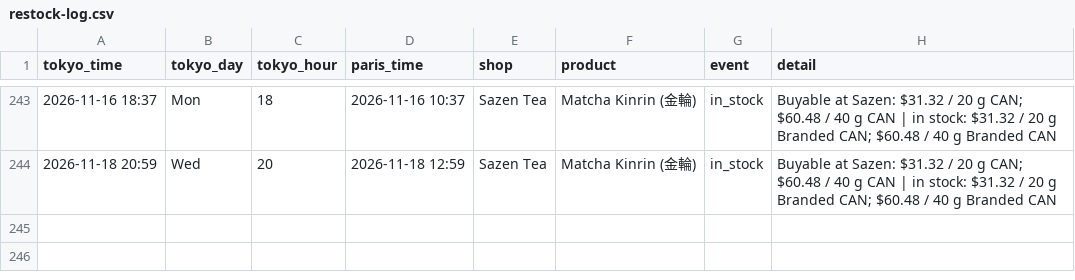
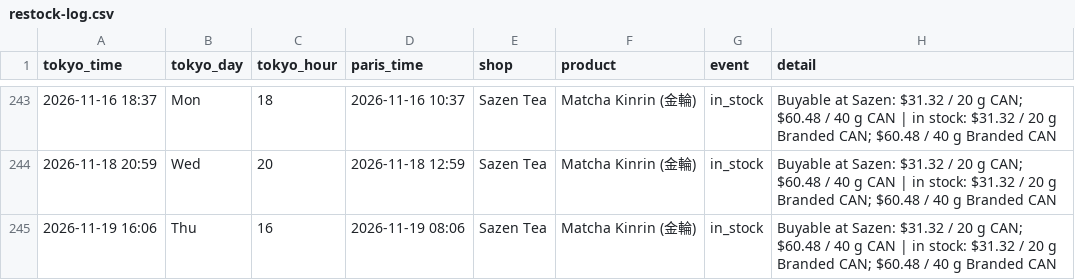
Before and after one commit to matcha-watch/matcha-watch, a CSV file: restock-log.csv, drawn as a sheet; only a part is shown, gaps mark what is left out; the diff names each change by its address in the sheet, - before the commit and + after, or states it on an @@ line.

```diff
--- a/restock-log.csv
+++ b/restock-log.csv
+row 245: 2026-11-19 16:06 | Thu | 16 | 2026-11-19 08:06 | Sazen Tea | Matcha Kinrin (金輪) | in_stock | Buyable at Sazen: $31.32 / 20 g CAN; $60.48 / 40 g CAN | in stock: $31.32 / 20 g Branded CAN; $60.48 / 40 g Branded CAN
```
Also changed, not shown: 2 other files.
